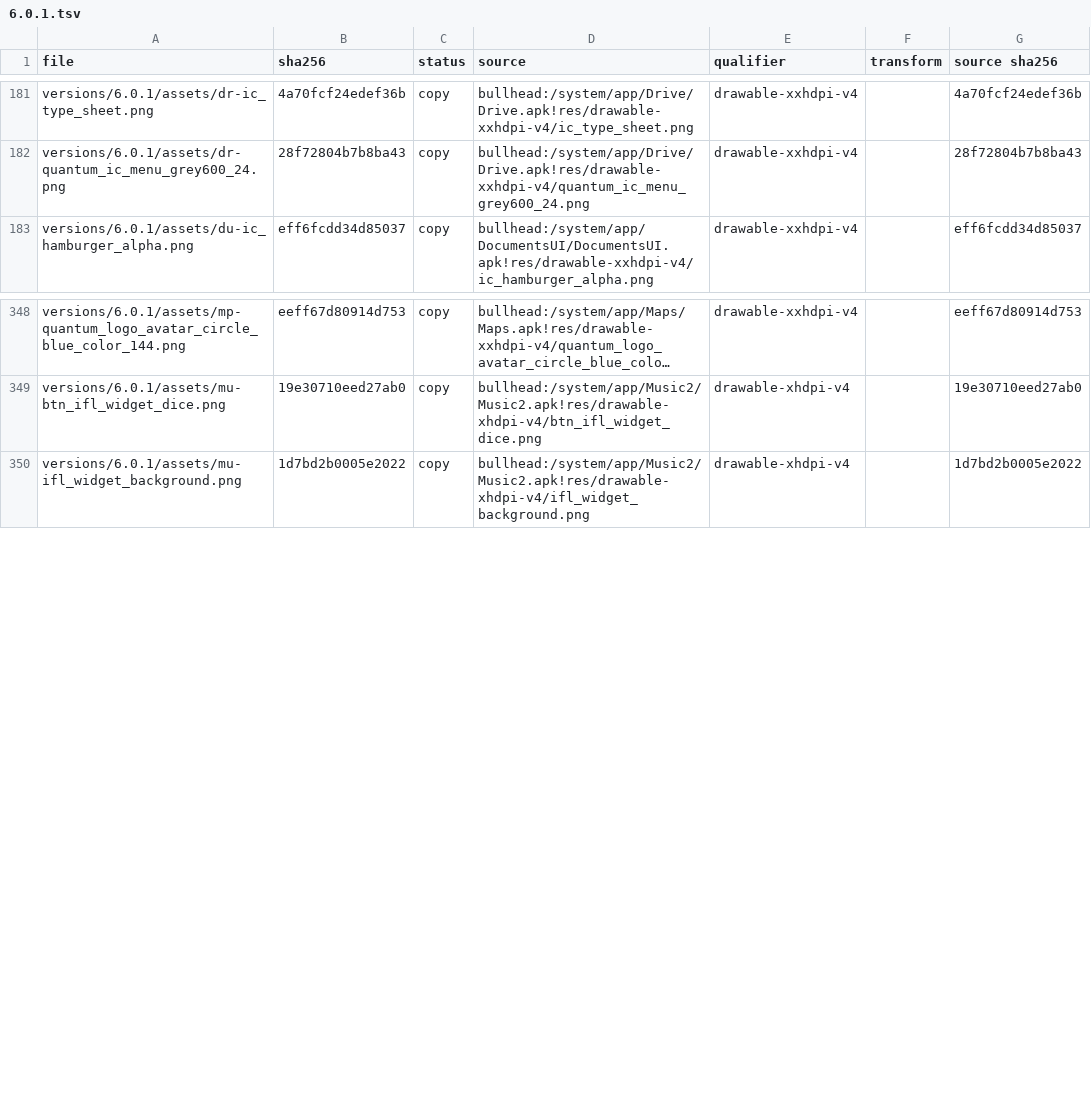
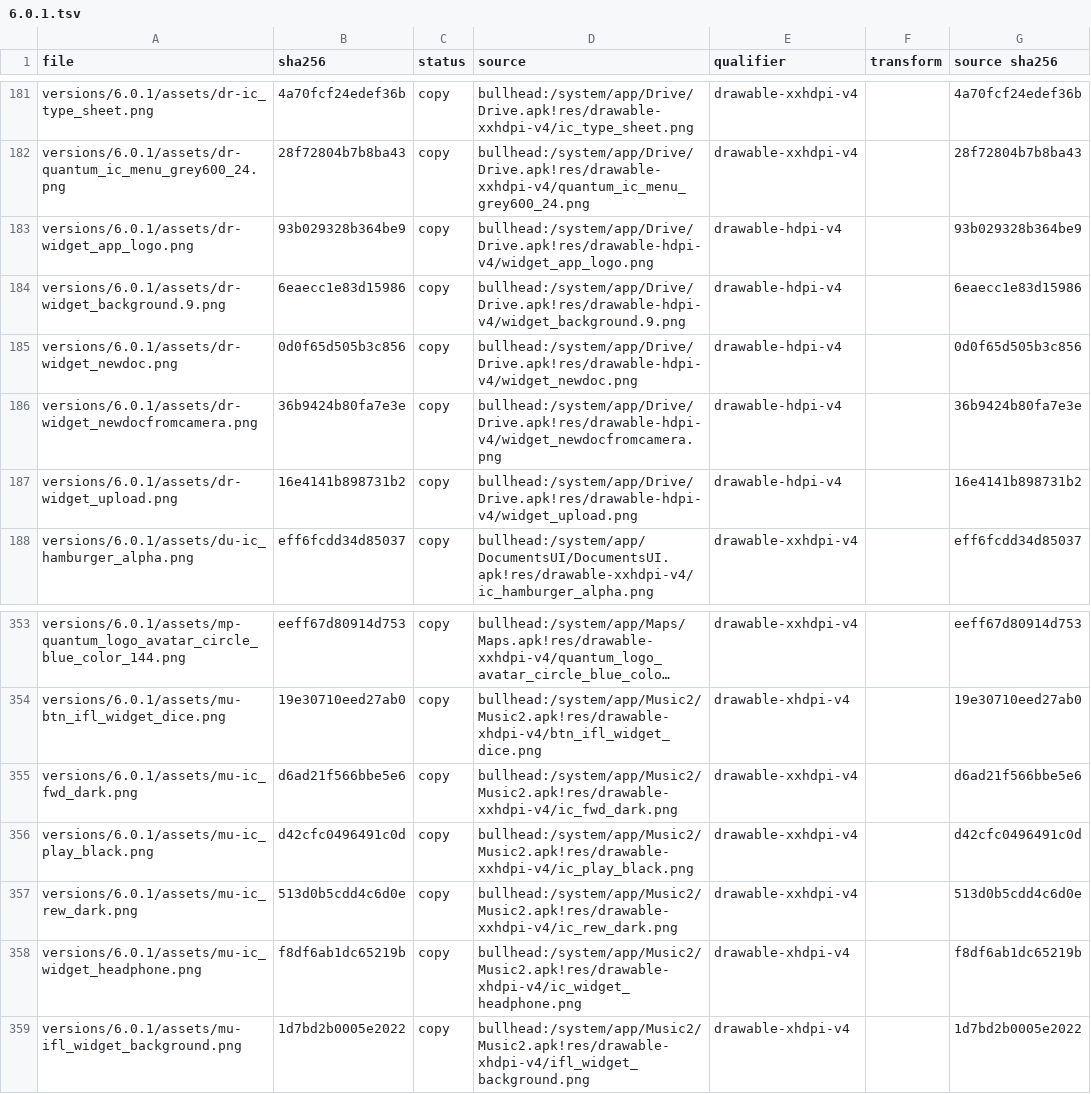
Before and after one commit to szabolevi98/android-time-machine, a TSV file: docs/reports/assets/6.0.1.tsv, drawn as a sheet; only a part is shown, gaps mark what is left out; long unchanged cells end in …; the diff names each change by its address in the sheet, - before the commit and + after, or states it on an @@ line.

Commit message:
Android 6.0.1 home screen widgets: Calendar, Play Music and Drive drawn from their own code and layouts.
Calendar 5.2.3's widget follows widget_initial.xml. The 52 sp google_blue header shows the medium weekday and the date. Under it are the narrow rows that WidgetUtils picks at two columns (180 dp or less). WidgetDataReceiver.fillRows covers 14 days:
- today's events that are not over yet, otherwise "No events today." or no_more_events_today;
- each later day under its divider (weekday and date abbreviated, widget_day_tomorrow for tomorrow);
- all-day chips at 30 sp and timed chips at 50 sp, the timed ones with the time range or timely_chip_time_location;
- the 6 dp footer, or widget_no_events_scheduled when those days are empty.

Play Music's music_widget_small.xml is shown in NowPlayingWidgetUtils.showEmptyState: ic_widget_headphone, the app's name, and prev / play / next under disabled_frame.

Drive's app_widget.xml has the widget_background nine-patch, the logo with "Drive" and the account, and Upload, Document from photo and Add new.

```diff
--- a/docs/reports/assets/6.0.1.tsv
+++ b/docs/reports/assets/6.0.1.tsv
+row 183: versions/6.0.1/assets/dr-widget_app_logo.png | 93b029328b364be9 | copy | bullhead:/system/app/Drive/Drive.apk!res/drawable-hdpi-v4/widget_app_logo.png | drawable-hdpi-v4 |  | 93b029328b364be9
+row 184: versions/6.0.1/assets/dr-widget_background.9.png | 6eaecc1e83d15986 | copy | bullhead:/system/app/Drive/Drive.apk!res/drawable-hdpi-v4/widget_background.9.png | drawable-hdpi-v4 |  | 6eaecc1e83d15986
+row 185: versions/6.0.1/assets/dr-widget_newdoc.png | 0d0f65d505b3c856 | copy | bullhead:/system/app/Drive/Drive.apk!res/drawable-hdpi-v4/widget_newdoc.png | drawable-hdpi-v4 |  | 0d0f65d505b3c856
+row 186: versions/6.0.1/assets/dr-widget_newdocfromcamera.png | 36b9424b80fa7e3e | copy | bullhead:/system/app/Drive/Drive.apk!res/drawable-hdpi-v4/widget_newdocfromcamera.png | drawable-hdpi-v4 |  | 36b9424b80fa7e3e
+row 187: versions/6.0.1/assets/dr-widget_upload.png | 16e4141b898731b2 | copy | bullhead:/system/app/Drive/Drive.apk!res/drawable-hdpi-v4/widget_upload.png | drawable-hdpi-v4 |  | 16e4141b898731b2
+row 355: versions/6.0.1/assets/mu-ic_fwd_dark.png | d6ad21f566bbe5e6 | copy | bullhead:/system/app/Music2/Music2.apk!res/drawable-xxhdpi-v4/ic_fwd_dark.png | drawable-xxhdpi-v4 |  | d6ad21f566bbe5e6
+row 356: versions/6.0.1/assets/mu-ic_play_black.png | d42cfc0496491c0d | copy | bullhead:/system/app/Music2/Music2.apk!res/drawable-xxhdpi-v4/ic_play_black.png | drawable-xxhdpi-v4 |  | d42cfc0496491c0d
+row 357: versions/6.0.1/assets/mu-ic_rew_dark.png | 513d0b5cdd4c6d0e | copy | bullhead:/system/app/Music2/Music2.apk!res/drawable-xxhdpi-v4/ic_rew_dark.png | drawable-xxhdpi-v4 |  | 513d0b5cdd4c6d0e
+row 358: versions/6.0.1/assets/mu-ic_widget_headphone.png | f8df6ab1dc65219b | copy | bullhead:/system/app/Music2/Music2.apk!res/drawable-xhdpi-v4/ic_widget_headphone.png | drawable-xhdpi-v4 |  | f8df6ab1dc65219b
```
Also changed, not shown: docs/data/mm-assets-widgets.tsv, 17 other files.
